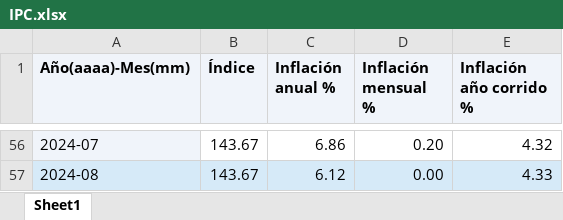
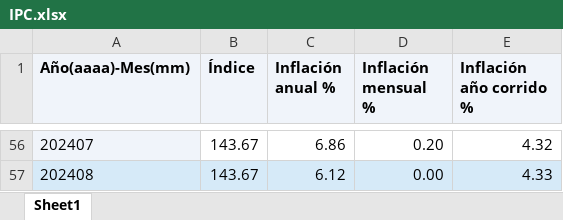
Before and after one commit to Alejo141/Creg_166, an Excel workbook: IPC.xlsx, sheet Sheet1, drawn as a sheet; only a part is shown, gaps mark what is left out; values as stored, in another font and other column widths than the file's, no borders; the diff covers the shown part only; the diff names each change by its address in the sheet, - before the commit and + after, or states it on an @@ line.

```diff
--- a/IPC.xlsx (sheet Sheet1)
+++ b/IPC.xlsx (sheet Sheet1)
-A56 (Año(aaaa)-Mes(mm)): 2024-07
+A56 (Año(aaaa)-Mes(mm)): 202407
-A57 (Año(aaaa)-Mes(mm)): 2024-08
+A57 (Año(aaaa)-Mes(mm)): 202408
```
Also changed, not shown: 54 edited cells elsewhere in this sheet.
